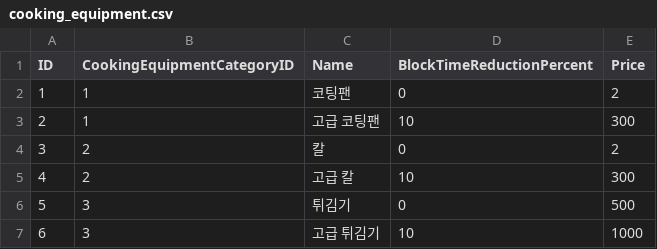
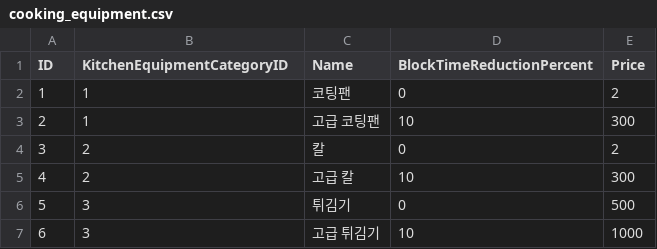
Before and after one commit to not-blond-beard/Savor-22b, a CSV file: resources/savor22b/tabledata/cooking_equipment.csv, drawn as a sheet.

```diff
--- a/resources/savor22b/tabledata/cooking_equipment.csv
+++ b/resources/savor22b/tabledata/cooking_equipment.csv
@@ -1,2 +1,2 @@
-ID,CookingEquipmentCategoryID,Name,BlockTimeReductionPercent,Price
+ID,KitchenEquipmentCategoryID,Name,BlockTimeReductionPercent,Price
 1,1,코팅팬,0,2
```
Also changed, not shown: resources/savor22b/tabledata/recipe.csv, 21 other files.
